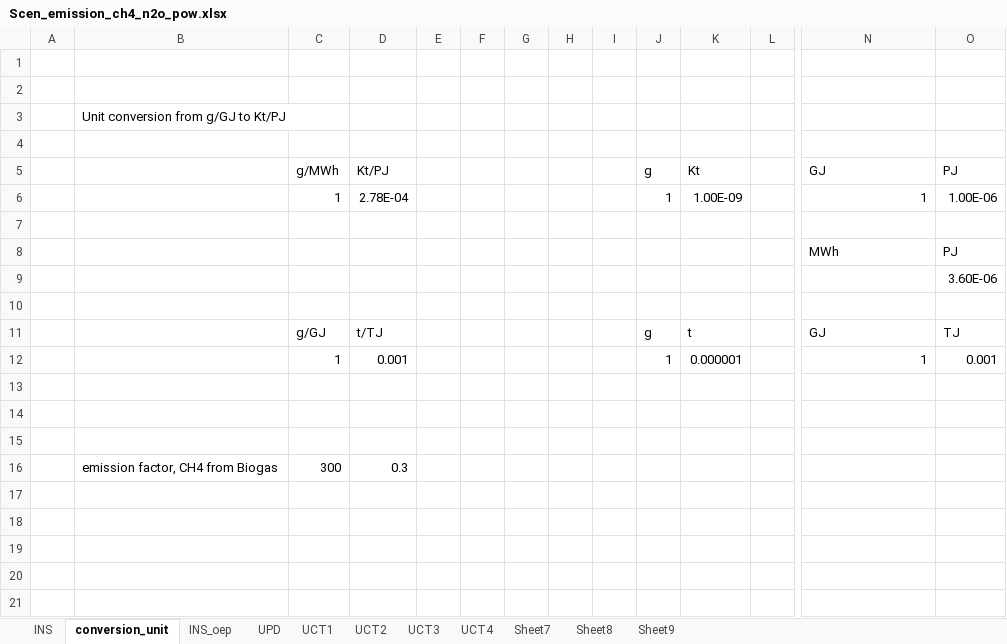
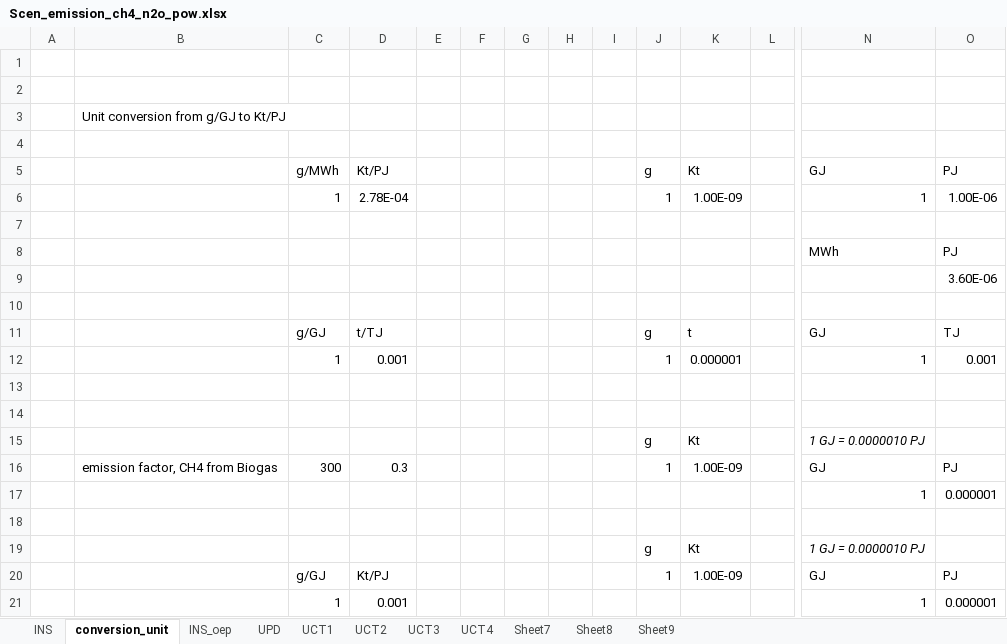
Before and after one commit to sedos-project/data_adapter_times, an Excel workbook: output_data/Scen_emission_ch4_n2o_pow.xlsx, sheet conversion_unit, drawn as a sheet; only a part is shown, gaps mark what is left out; values as stored, in another font and other column widths than the file's, no borders; removed rows and columns are numbered as before the commit, all else as after; rows hold the shown columns only; the diff names each change by its address in the sheet, - before the commit and + after, or states it on an @@ line.

```diff
--- a/output_data/Scen_emission_ch4_n2o_pow.xlsx (sheet conversion_unit)
+++ b/output_data/Scen_emission_ch4_n2o_pow.xlsx (sheet conversion_unit)
+row 15:  |  |  |  |  |  |  |  |  | g | Kt |  | 1 GJ = 0.0000010 PJ
+row 16:  | emission factor, CH4 from Biogas | 300 | 0.3 |  |  |  |  |  | 1 | 1.00E-09 |  | GJ | PJ
+row 17:  |  |  |  |  |  |  |  |  |  |  |  | 1 | 0.000001
-row 16:  | emission factor, CH4 from Biogas | 300 | 0.3
+row 19:  |  |  |  |  |  |  |  |  | g | Kt |  | 1 GJ = 0.0000010 PJ
+row 20:  |  | g/GJ | Kt/PJ |  |  |  |  |  | 1 | 1.00E-09 |  | GJ | PJ
+row 21:  |  | 1 | 0.001 |  |  |  |  |  |  |  |  | 1 | 0.000001
```
Also changed, not shown: config_data/SysSettings.xlsx, config_data/mapping_v4.xlsx, 8 other files.
